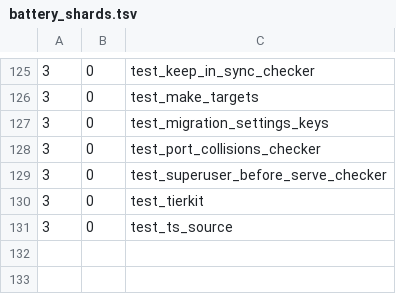
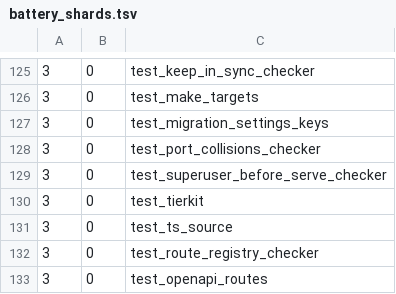
Before and after one commit to hsb3/task-manager-backend, a TSV file: scripts/battery_shards.tsv, drawn as a sheet; only a part is shown, gaps mark what is left out.

Commit message:
Route registry and OpenAPI generated from it (045h criteria 1 and 2)
pb_hooks/lib/routes.js is the one place a custom route registers: a ROUTES
table keyed "METHOD /path" with summary, auth tier, response shape and an
internal flag, plus add(key, handler), the only routerAdd call site. All 26
sites across 11 hook files now register through it; handler bodies are
unchanged (compared by token, and 66 live requests across auth tiers
returned identical statuses against main and this tree).

scripts/check_route_registry.ts refuses a bare routerAdd outside the
registry, an unregistered key, a key with other than one site and a
malformed entry (comments stripped); make check-static picks it up and
tests/test_route_registry_checker.ts plants each case.

scripts/gen_openapi.ts reads the registry and the replayed DB: every
non-internal route gets an operation with a plain-language description
(who may call, measured statuses, API-key rule, the 300/60 s rate limit
read from settings, error body), and every collection gets its app_docs
title and body. openapi.json goes from 58 to 82 paths; the loopback
signup-verification route is left out by its internal flag.
tests/test_openapi_routes.ts asserts every registered route is documented.

Incidental repair: tests/test_invitation_expiry_list.ts and
tests/test_invite_mirror.ts parsed the old routerAdd( site shape.

Kata: 045h.

```diff
--- a/scripts/battery_shards.tsv
+++ b/scripts/battery_shards.tsv
@@ -131 +131,3 @@
 3	0	test_ts_source
+3	0	test_route_registry_checker
+3	0	test_openapi_routes
```
Also changed, not shown: 22 other files.
